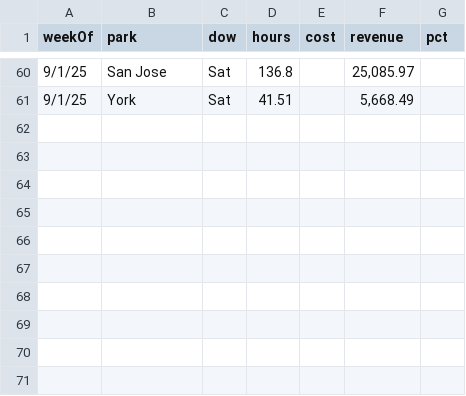
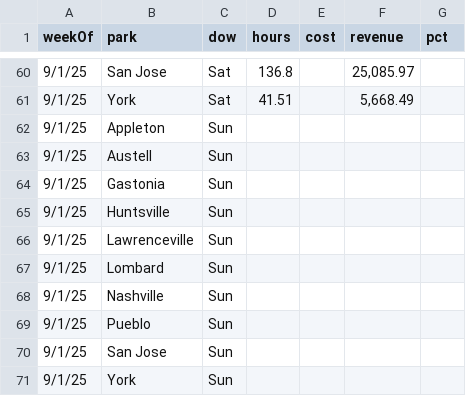
Before and after one commit to cryback/amglabor, a CSV file: data/daily_totals.csv, drawn as a sheet; only a part is shown, gaps mark what is left out.

Commit message:
Update daily_totals.csv

```diff
--- a/data/daily_totals.csv
+++ b/data/daily_totals.csv
@@ -61 +61,11 @@ weekOf,park,dow,hours,cost,revenue,pct
 9/1/25,York,Sat,41.51,,"5,668.49",
+9/1/25,Appleton,Sun,,,,
+9/1/25,Austell,Sun,,,,
+9/1/25,Gastonia,Sun,,,,
+9/1/25,Huntsville,Sun,,,,
+9/1/25,Lawrenceville,Sun,,,,
+9/1/25,Lombard,Sun,,,,
+9/1/25,Nashville,Sun,,,,
+9/1/25,Pueblo,Sun,,,,
+9/1/25,San Jose,Sun,,,,
+9/1/25,York,Sun,,,,
```
